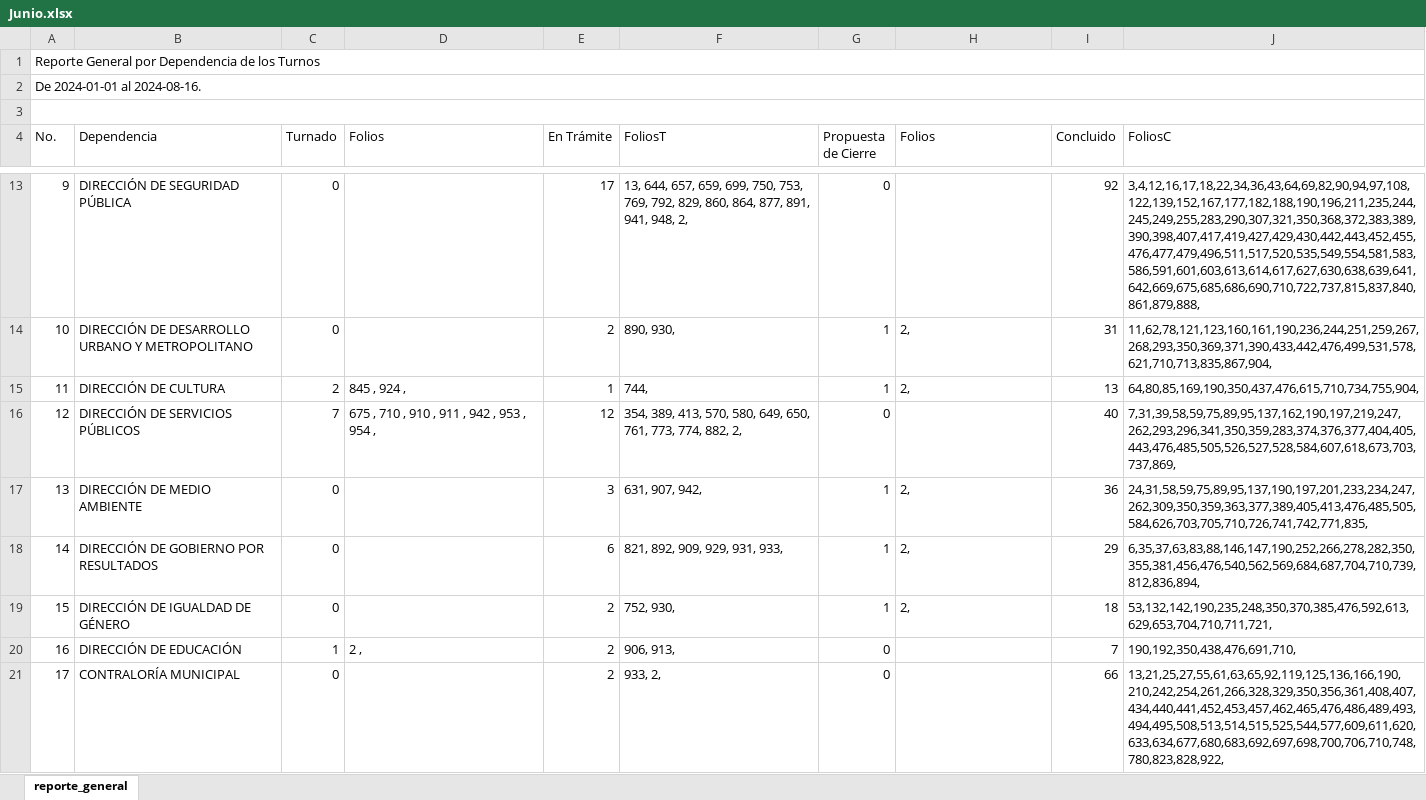
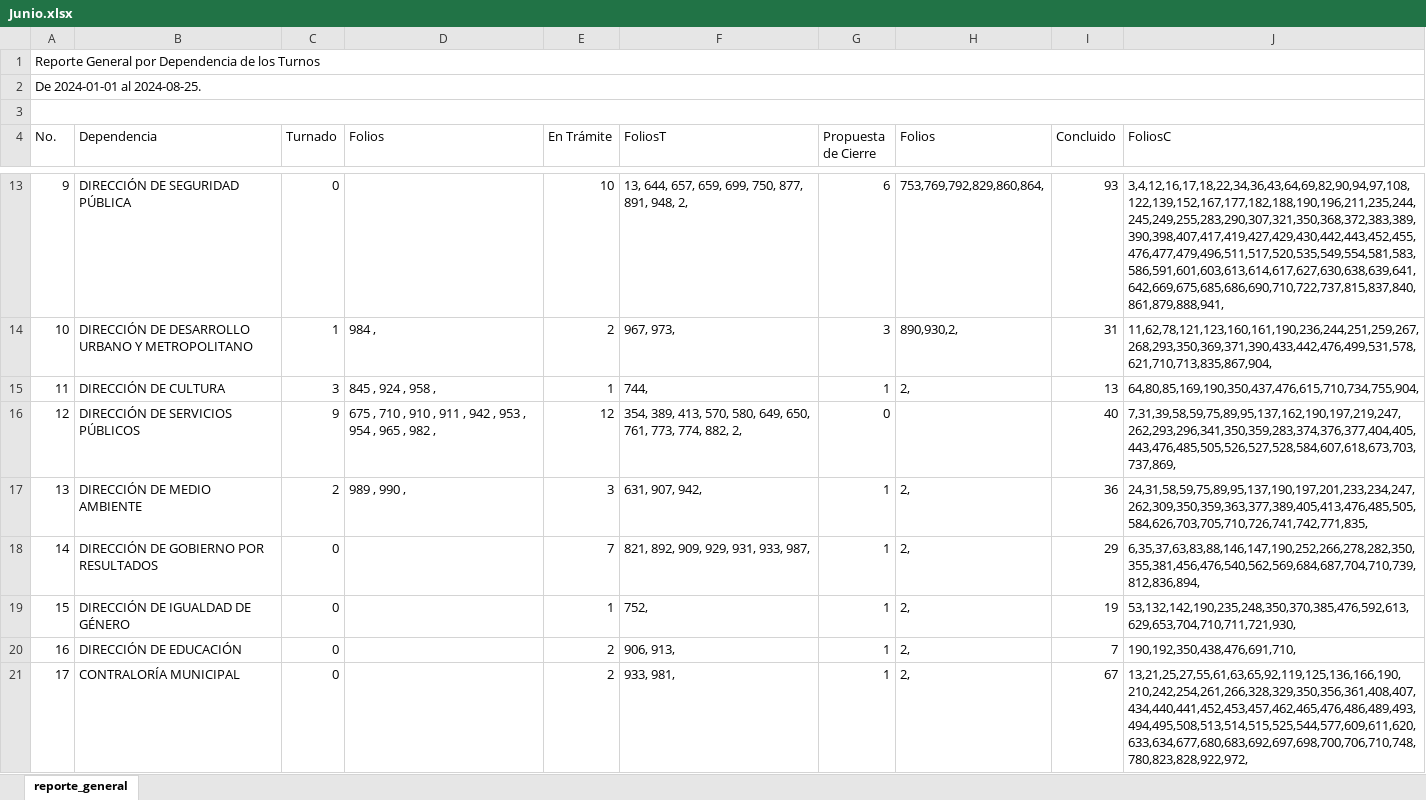
Before and after one commit to DimitryGarces/President-Cliente, an Excel workbook: py/Junio.xlsx, sheet reporte_general, drawn as a sheet; only a part is shown, gaps mark what is left out; values as stored, in another font and other column widths than the file's, no cell formats; the diff covers the shown part only; the diff names each change by its address in the sheet, - before the commit and + after, or states it on an @@ line.

```diff
--- a/py/Junio.xlsx (sheet reporte_general)
+++ b/py/Junio.xlsx (sheet reporte_general)
-A2 (No.): De 2024-01-01 al 2024-08-16.
+A2 (No.): De 2024-01-01 al 2024-08-25.
-E13 (En Trámite): 17
+E13 (En Trámite): 10
-F13 (FoliosT): …699, 750, 753, 769, 792, 829, 860, 864, 877, 891, 941, 948, 2,
+F13 (FoliosT): …699, 750, 877, 891, 948, 2,
-G13 (Propuesta de Cierre): 0
+G13 (Propuesta de Cierre): 6
-H13 (Folios): (empty)
+H13 (Folios): 753,769,792,829,860,864,
-I13 (Concluido): 92
+I13 (Concluido): 93
-J13 (FoliosC): 3,4,12,16,17,18,22,34,36,43,64,69,82,90,94,97,108,122,139,152,167,177,182,188,190,196,211,235,244,245,249,255,283,290,307,321,350,368,372,383,389,390,398,407,417,419,427,429,430,442,443,452,455,476,477,479,496,511,517,520,535,549,554,581,583,586,591,601,603,613,614,617,627,630,638,639,641,642,669,675,685,686,690,710,722,737,815,837,840,861,879,888,
+J13 (FoliosC): 3,4,12,16,17,18,22,34,36,43,64,69,82,90,94,97,108,122,139,152,167,177,182,188,190,196,211,235,244,245,249,255,283,290,307,321,350,368,372,383,389,390,398,407,417,419,427,429,430,442,443,452,455,476,477,479,496,511,517,520,535,549,554,581,583,586,591,601,603,613,614,617,627,630,638,639,641,642,669,675,685,686,690,710,722,737,815,837,840,861,879,888,941,
-C14 (Turnado): 0
+C14 (Turnado): 1
-D14 (Folios): (empty)
+D14 (Folios): 984 ,
-F14 (FoliosT): 890, 930,
+F14 (FoliosT): 967, 973,
-G14 (Propuesta de Cierre): 1
+G14 (Propuesta de Cierre): 3
-H14 (Folios): 2,
+H14 (Folios): 890,930,2,
-C15 (Turnado): 2
+C15 (Turnado): 3
-D15 (Folios): 845 , 924 ,
+D15 (Folios): 845 , 924 , 958 ,
-C16 (Turnado): 7
+C16 (Turnado): 9
-D16 (Folios): …954 ,
+D16 (Folios): …954 , 965 , 982 ,
-C17 (Turnado): 0
+C17 (Turnado): 2
-D17 (Folios): (empty)
+D17 (Folios): 989 , 990 ,
-E18 (En Trámite): 6
+E18 (En Trámite): 7
-F18 (FoliosT): 821, 892, 909, 929, 931, 933,
+F18 (FoliosT): 821, 892, 909, 929, 931, 933, 987,
-E19 (En Trámite): 2
+E19 (En Trámite): 1
-F19 (FoliosT): 752, 930,
+F19 (FoliosT): 752,
-I19 (Concluido): 18
+I19 (Concluido): 19
-J19 (FoliosC): 53,132,142,190,235,248,350,370,385,476,592,613,629,653,704,710,711,721,
+J19 (FoliosC): 53,132,142,190,235,248,350,370,385,476,592,613,629,653,704,710,711,721,930,
-C20 (Turnado): 1
+C20 (Turnado): 0
-D20 (Folios): 2 ,
+D20 (Folios): (empty)
-G20:G21 (Propuesta de Cierre): 0
+G20:G21 (Propuesta de Cierre): 1
-H20:H21 (Folios): (empty)
+H20:H21 (Folios): 2,
-F21 (FoliosT): 933, 2,
+F21 (FoliosT): 933, 981,
-I21 (Concluido): 66
+I21 (Concluido): 67
-J21 (FoliosC): 13,21,25,27,55,61,63,65,92,119,125,136,166,190,210,242,254,261,266,328,329,350,356,361,408,407,434,440,441,452,453,457,462,465,476,486,489,493,494,495,508,513,514,515,525,544,577,609,611,620,633,634,677,680,683,692,697,698,700,706,710,748,780,823,828,922,
+J21 (FoliosC): 13,21,25,27,55,61,63,65,92,119,125,136,166,190,210,242,254,261,266,328,329,350,356,361,408,407,434,440,441,452,453,457,462,465,476,486,489,493,494,495,508,513,514,515,525,544,577,609,611,620,633,634,677,680,683,692,697,698,700,706,710,748,780,823,828,922,972,
```
Also changed, not shown: 1 added row, 1 removed row and 95 edited cells elsewhere in this sheet, cell formats, py/Direcc.xlsx, 5 other files.
